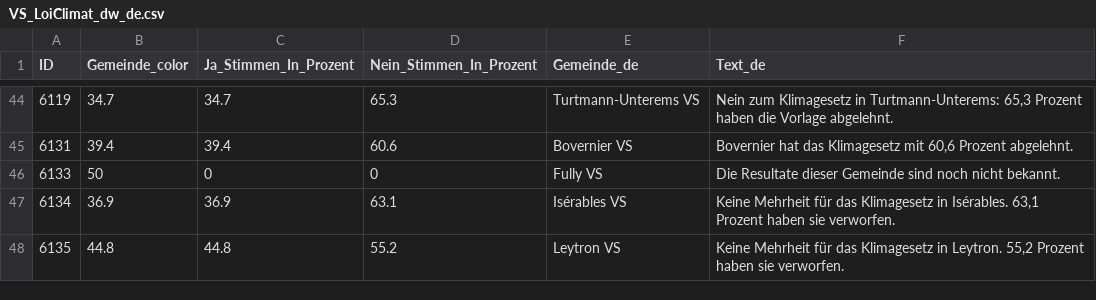
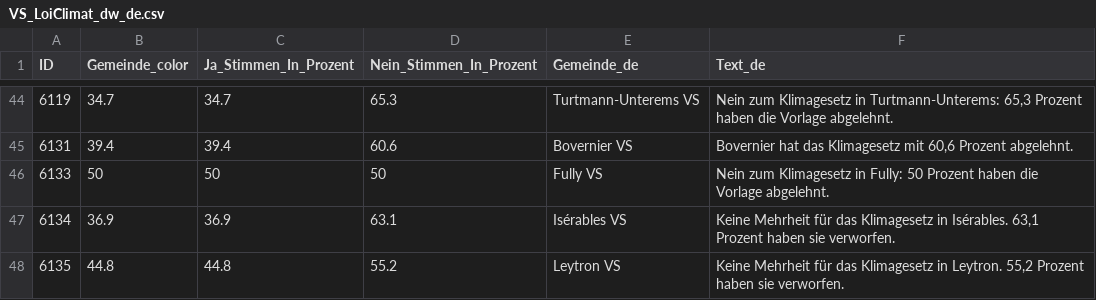
Before and after one commit to awp-finanznachrichten/lena_november2024, a CSV file: Output_Cantons/VS_LoiClimat_dw_de.csv, drawn as a sheet; only a part is shown, gaps mark what is left out; the diff covers the shown part only.

```diff
--- a/Output_Cantons/VS_LoiClimat_dw_de.csv
+++ b/Output_Cantons/VS_LoiClimat_dw_de.csv
@@ -45,3 +45,3 @@
 6131,39.4,39.4,60.6,"Bovernier VS","Bovernier hat das Klimagesetz  mit 60,6 Prozent abgelehnt."
-6133,50,0,0,"Fully VS","Die Resultate dieser Gemeinde sind noch nicht bekannt."
+6133,50,50,50,"Fully VS","Nein zum Klimagesetz in Fully: 50 Prozent haben die Vorlage abgelehnt."
 6134,36.9,36.9,63.1,"Isérables VS","Keine Mehrheit für das Klimagesetz  in Isérables. 63,1 Prozent haben sie verworfen."
```
Also changed, not shown: 31 edited cells elsewhere in this file, Output_Cantons/VS_LoiClimat_dw_fr.csv, Output_Cantons/VS_LoiClimat_dw_it.csv, 1 other file.
